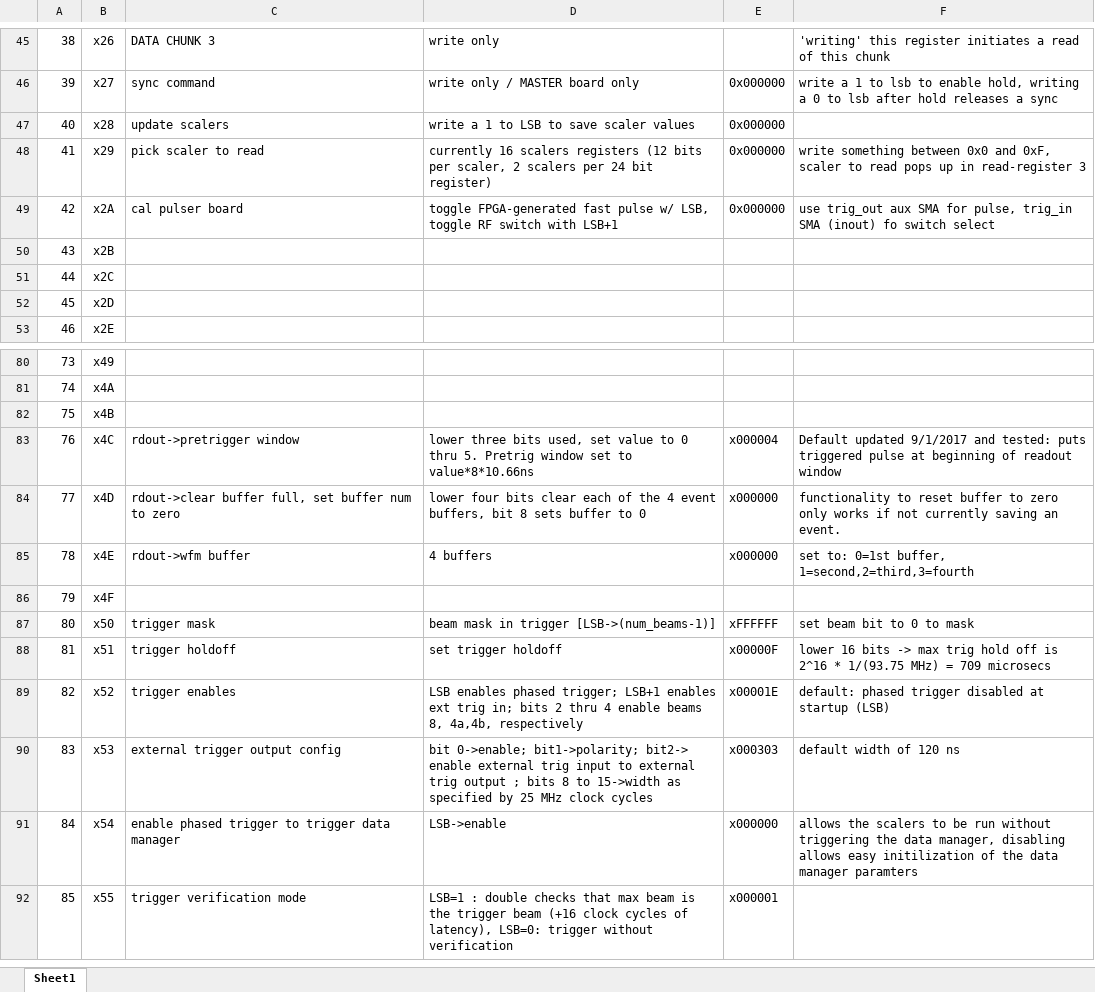
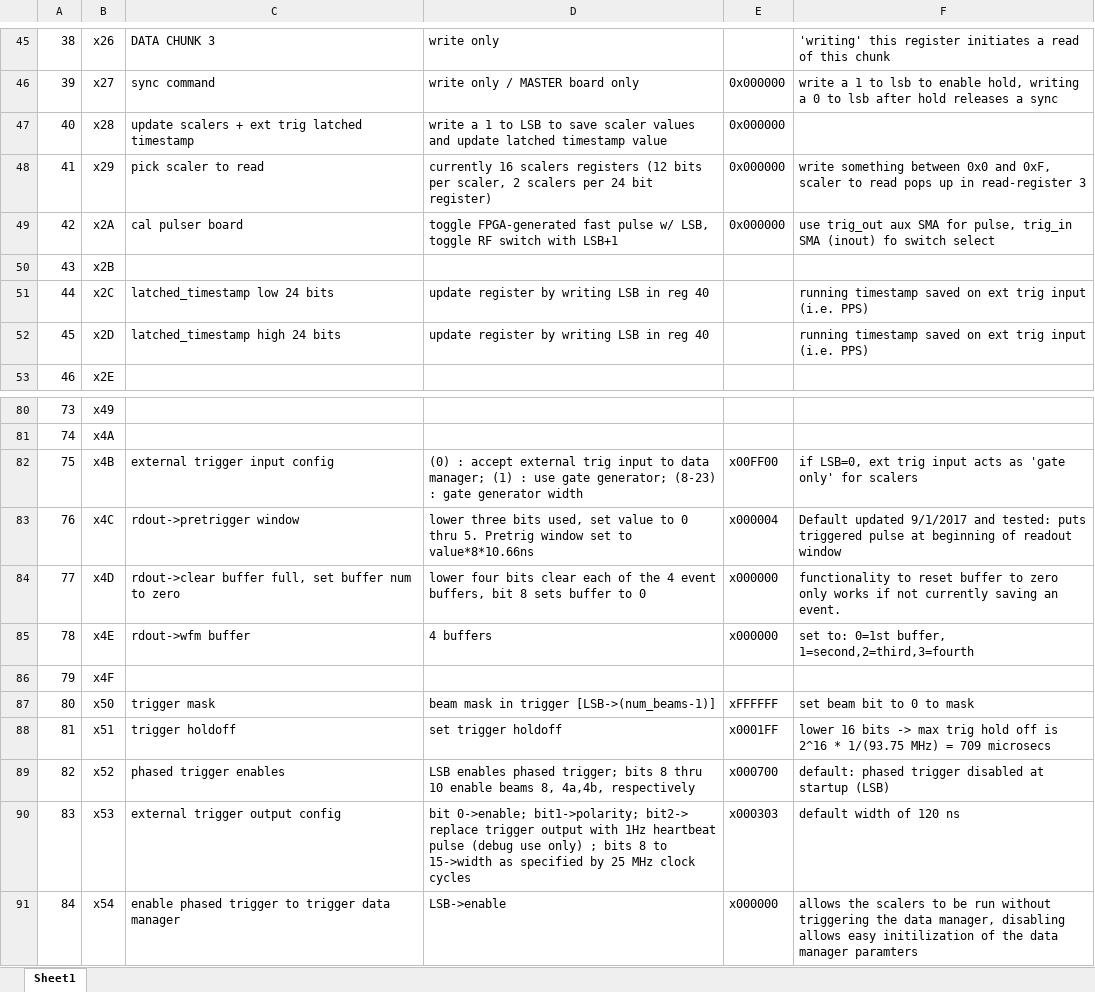
Before and after one commit to ejobe/firmware-phased-array, an Excel workbook: doc/firmware-register-map.xlsx, sheet Sheet1, drawn as a sheet; only a part is shown, gaps mark what is left out; the shorter side is filled out with more unchanged rows; values as stored, in another font and other column widths than the file's, no borders; the diff names each change by its address in the sheet, - before the commit and + after, or states it on an @@ line.

Commit message:
add latched timestamp on ext trigger (i.e. PPS), update doc

```diff
--- a/doc/firmware-register-map.xlsx (sheet Sheet1)
+++ b/doc/firmware-register-map.xlsx (sheet Sheet1)
-C47: update scalers
+C47: update scalers + ext trig latched timestamp
-D47: …scaler values
+D47: …scaler values and update latched timestamp value
-C51: (empty)
+C51: latched_timestamp low 24 bits
-D51:D52: (empty)
+D51:D52: update register by writing LSB in reg 40
-F51:F52: (empty)
+F51:F52: running timestamp saved on ext trig input (i.e. PPS)
-C52: (empty)
+C52: latched_timestamp high 24 bits
-C82: (empty)
+C82: external trigger input config
-D82: (empty)
+D82: (0) : accept external trig input to data manager; (1) : use gate generator; (8-23) : gate generator width
-E82: (empty)
+E82: x00FF00
-F82: (empty)
+F82: if LSB=0, ext trig input acts as 'gate only' for scalers
-E88: x00000F
+E88: x0001FF
-C89: trigger enables
+C89: phased trigger enables
-D89: …phased trigger; LSB+1 enables ext trig in; bits 2 thru 4 enable beams…
+D89: …phased trigger; bits 8 thru 10 enable beams…
-E89: x00001E
+E89: x000700
-D90: …bit1->polarity; bit2-> enable external trig input to external trig output ; bits…
+D90: …bit1->polarity; bit2-> replace trigger output with 1Hz heartbeat pulse (debug use only) ; bits…
```
Also changed, not shown: 8 other files.
